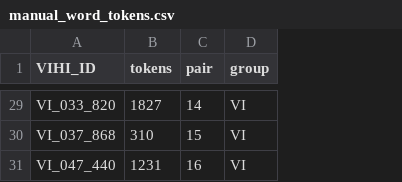
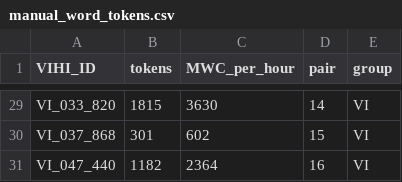
Before and after one commit to BergelsonLab/input_quality, a CSV file: data/LENA/Transcripts/Derived/manual_word_tokens.csv, drawn as a sheet; only a part is shown, gaps mark what is left out; the diff covers the shown part only; the diff names each change by its address in the sheet, - before the commit and + after, or states it on an @@ line.

```diff
--- a/data/LENA/Transcripts/Derived/manual_word_tokens.csv
+++ b/data/LENA/Transcripts/Derived/manual_word_tokens.csv
+column C (MWC_per_hour), rows 29-31: 3630 | 602 | 2364
-B29 (tokens): 1827
+B29 (tokens): 1815
-B30 (tokens): 310
+B30 (tokens): 301
-B31 (tokens): 1231
+B31 (tokens): 1182
```
Also changed, not shown: 27 edited cells elsewhere in this file, data/LENA/Automated/LENA_counts.csv, data/LENA/Transcripts/Derived/MLUs.csv, 26 other files.
